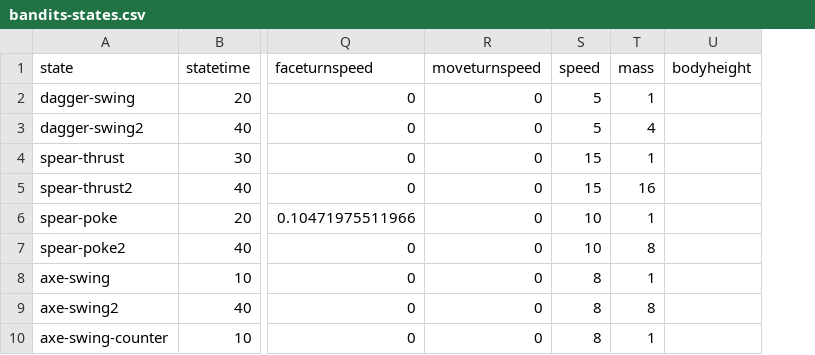
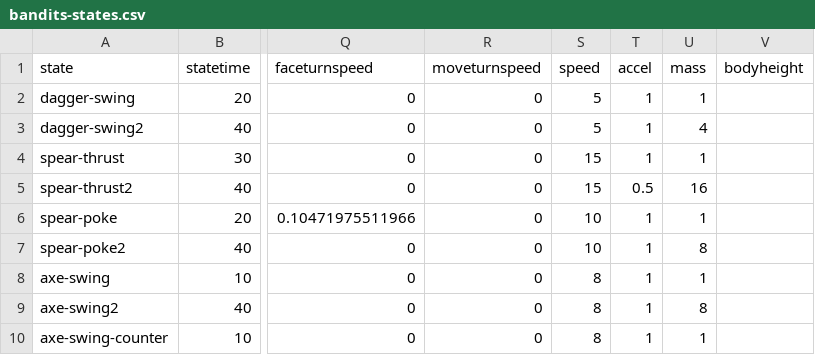
Before and after one commit to IoriBranford/dragontail, a CSV file: game/data/database/bandits-states.csv, drawn as a sheet; only a part is shown, gaps mark what is left out; the diff names each change by its address in the sheet, - before the commit and + after, or states it on an @@ line.

Commit message:
Bandit accel force data

```diff
--- a/game/data/database/bandits-states.csv
+++ b/game/data/database/bandits-states.csv
+column T (accel), rows 2-10: 1 | 1 | 1 | 0.5 | 1 | 1 | 1 | 1 | 1
```
Also changed, not shown: 1 other file.
